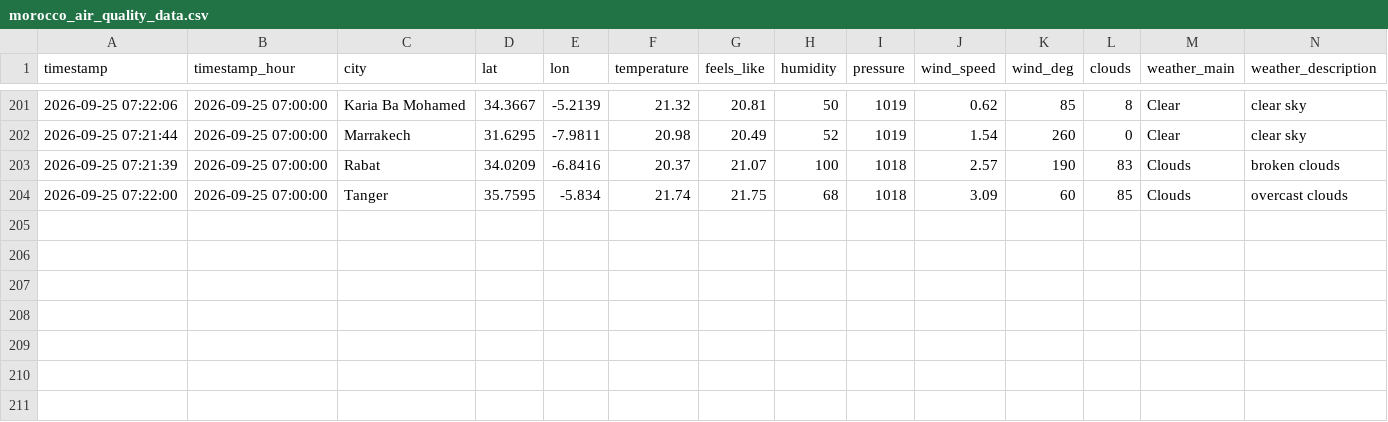
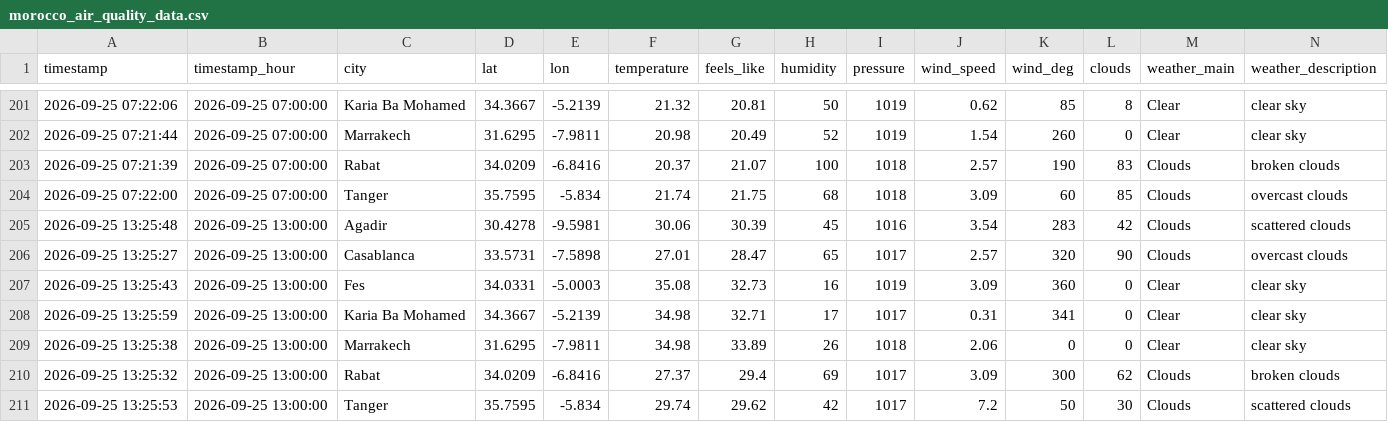
Before and after one commit to Bilal51002/air-quality-prediction-morocco, a CSV file: data/raw/morocco_air_quality_data.csv, drawn as a sheet; only a part is shown, gaps mark what is left out; rows hold the shown columns only; the diff names each change by its address in the sheet, - before the commit and + after, or states it on an @@ line.

```diff
--- a/data/raw/morocco_air_quality_data.csv
+++ b/data/raw/morocco_air_quality_data.csv
+row 205: 2026-09-25 13:25:48 | 2026-09-25 13:00:00 | Agadir | 30.4278 | -9.5981 | 30.06 | 30.39 | 45 | 1016 | 3.54 | 283 | 42 | Clouds | scattered clouds
+row 206: 2026-09-25 13:25:27 | 2026-09-25 13:00:00 | Casablanca | 33.5731 | -7.5898 | 27.01 | 28.47 | 65 | 1017 | 2.57 | 320 | 90 | Clouds | overcast clouds
+row 207: 2026-09-25 13:25:43 | 2026-09-25 13:00:00 | Fes | 34.0331 | -5.0003 | 35.08 | 32.73 | 16 | 1019 | 3.09 | 360 | 0 | Clear | clear sky
+row 208: 2026-09-25 13:25:59 | 2026-09-25 13:00:00 | Karia Ba Mohamed | 34.3667 | -5.2139 | 34.98 | 32.71 | 17 | 1017 | 0.31 | 341 | 0 | Clear | clear sky
+row 209: 2026-09-25 13:25:38 | 2026-09-25 13:00:00 | Marrakech | 31.6295 | -7.9811 | 34.98 | 33.89 | 26 | 1018 | 2.06 | 0 | 0 | Clear | clear sky
+row 210: 2026-09-25 13:25:32 | 2026-09-25 13:00:00 | Rabat | 34.0209 | -6.8416 | 27.37 | 29.4 | 69 | 1017 | 3.09 | 300 | 62 | Clouds | broken clouds
+row 211: 2026-09-25 13:25:53 | 2026-09-25 13:00:00 | Tanger | 35.7595 | -5.834 | 29.74 | 29.62 | 42 | 1017 | 7.2 | 50 | 30 | Clouds | scattered clouds
```
